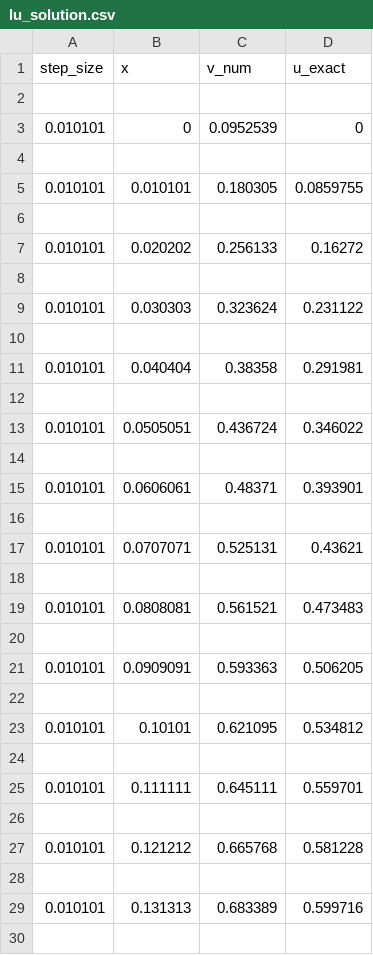
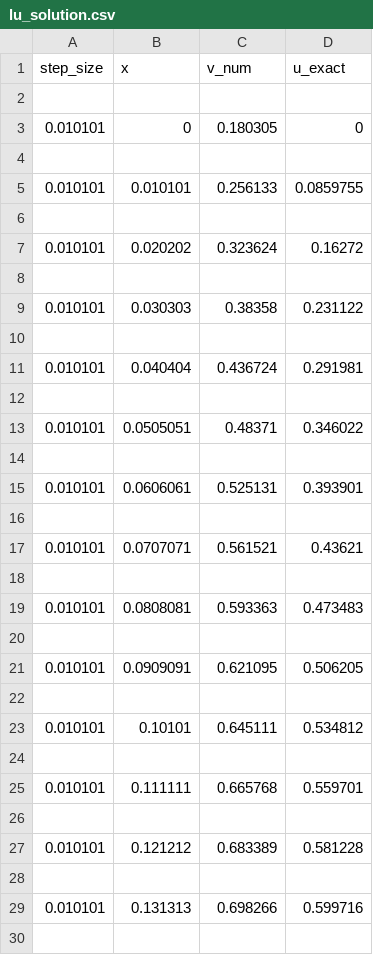
Before and after one commit to lasse-steinnes/FYS4150-Project1, a CSV file: cpp-code/Results/lu_solution.csv, drawn as a sheet; only a part is shown; the diff covers the shown part only.

```diff
--- a/cpp-code/Results/lu_solution.csv
+++ b/cpp-code/Results/lu_solution.csv
@@ -2,29 +2,29 @@ step_size,                  x,              v_num,            u_exact,
 
-0.010101,                   0,           0.0952539,                   0,
+0.010101,                   0,            0.180305,                   0,
 
-0.010101,            0.010101,            0.180305,           0.0859755,
+0.010101,            0.010101,            0.256133,           0.0859755,
 
-0.010101,            0.020202,            0.256133,             0.16272,
+0.010101,            0.020202,            0.323624,             0.16272,
 
-0.010101,            0.030303,            0.323624,            0.231122,
+0.010101,            0.030303,             0.38358,            0.231122,
 
-0.010101,            0.040404,             0.38358,            0.291981,
+0.010101,            0.040404,            0.436724,            0.291981,
 
-0.010101,           0.0505051,            0.436724,            0.346022,
+0.010101,           0.0505051,             0.48371,            0.346022,
 
-0.010101,           0.0606061,             0.48371,            0.393901,
+0.010101,           0.0606061,            0.525131,            0.393901,
 
-0.010101,           0.0707071,            0.525131,             0.43621,
+0.010101,           0.0707071,            0.561521,             0.43621,
 
-0.010101,           0.0808081,            0.561521,            0.473483,
+0.010101,           0.0808081,            0.593363,            0.473483,
 
-0.010101,           0.0909091,            0.593363,            0.506205,
+0.010101,           0.0909091,            0.621095,            0.506205,
 
-0.010101,             0.10101,            0.621095,            0.534812,
+0.010101,             0.10101,            0.645111,            0.534812,
 
-0.010101,            0.111111,            0.645111,            0.559701,
+0.010101,            0.111111,            0.665768,            0.559701,
 
-0.010101,            0.121212,            0.665768,            0.581228,
+0.010101,            0.121212,            0.683389,            0.581228,
 
-0.010101,            0.131313,            0.683389,            0.599716,
+0.010101,            0.131313,            0.698266,            0.599716,
 
```
Also changed, not shown: 2 removed rows and 85 edited cells elsewhere in this file, 3 other files.
